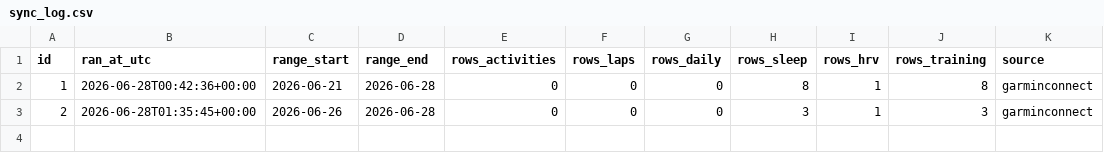
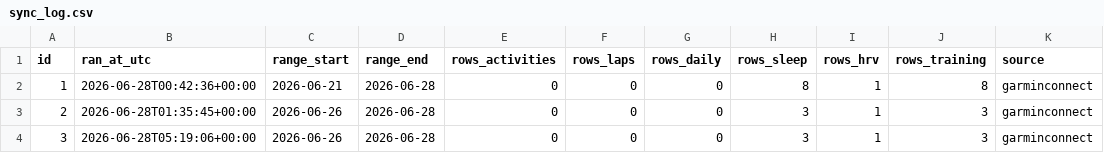
Before and after one commit to shine-kittipon/garmin-analytics, a CSV file: data/csv/sync_log.csv, drawn as a sheet.

```diff
--- a/data/csv/sync_log.csv
+++ b/data/csv/sync_log.csv
@@ -3 +3,2 @@ id,ran_at_utc,range_start,range_end,rows_activities,rows_laps,rows_daily,rows_sl
 2,2026-06-28T01:35:45+00:00,2026-06-26,2026-06-28,0,0,0,3,1,3,garminconnect
+3,2026-06-28T05:19:06+00:00,2026-06-26,2026-06-28,0,0,0,3,1,3,garminconnect
```
Also changed, not shown: 1 other file.
